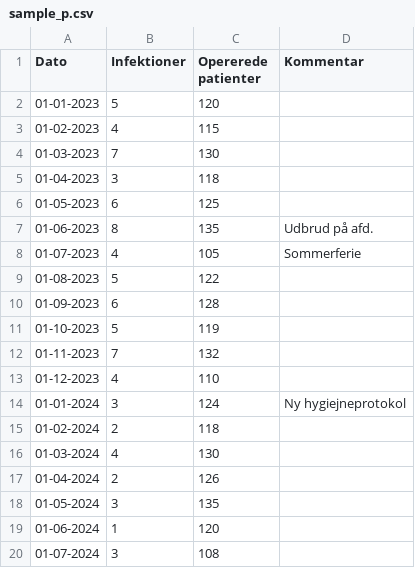
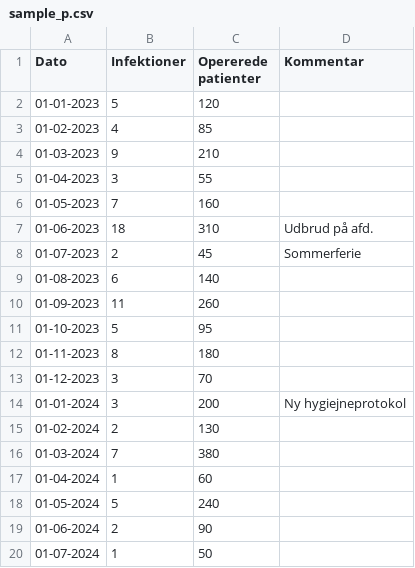
Before and after one commit to johanreventlow/biSPCharts, a CSV file: inst/extdata/sample_p.csv, drawn as a sheet; only a part is shown; the diff covers the shown part only.

Commit message:
fix(sample-data): recouple eksempeldatasæt til udvidede kontrolkort
Den kuraterede diagramtype-dropdown blev framet om til datatype-grupper
(Standardvalg + Udvidede kontrolkortvalg), men eksempeldatasættene hang
fast på de gamle by-name-koder (i/p/u/c), der kun lever i Avanceret-
gruppen. Sample-valg highlightede derfor den avancerede by-name-entry i
stedet for den kuraterede udvidede entry, og knap-labels ("P-kort" osv.)
matchede ikke længere dropdown-framingen.

- Recouple chart_type: i→ip__dt, p→pp__dt, u→up__dt, c→c__dt; run uændret
- Omdøb labels til "Kontrolkort: <datatype>" + klinisk eksempel i subtitle;
  run → "Seriediagram: Patientfremmøde"
- Berig sample_p/sample_u med bredt spredte nævnere (45–400 / 110–900) så
  Laney P'/U' bliver synligt anderledes end P/U
- Omdøb sample_run-kolonne Tilkaldt → Aftaler (læser forkert for aftaler)
- Tilføj drift-guard-test: sample chart_type SKAL være i den kuraterede
  mængde (Standardvalg ∪ Udvidede), ikke blot en gyldig dropdown-value

Enkeltmålinger-datasættet (ip) beholdes uden nævner — verificeret at ip
renderer som plain I uden nævner.

```diff
--- a/inst/extdata/sample_p.csv
+++ b/inst/extdata/sample_p.csv
@@ -2,19 +2,19 @@ Dato;Infektioner;Opererede patienter;Kommentar
 01-01-2023;5;120;
-01-02-2023;4;115;
-01-03-2023;7;130;
-01-04-2023;3;118;
-01-05-2023;6;125;
-01-06-2023;8;135;Udbrud på afd.
-01-07-2023;4;105;Sommerferie
-01-08-2023;5;122;
-01-09-2023;6;128;
-01-10-2023;5;119;
-01-11-2023;7;132;
-01-12-2023;4;110;
-01-01-2024;3;124;Ny hygiejneprotokol
-01-02-2024;2;118;
-01-03-2024;4;130;
-01-04-2024;2;126;
-01-05-2024;3;135;
-01-06-2024;1;120;
-01-07-2024;3;108;
+01-02-2023;4;85;
+01-03-2023;9;210;
+01-04-2023;3;55;
+01-05-2023;7;160;
+01-06-2023;18;310;Udbrud på afd.
+01-07-2023;2;45;Sommerferie
+01-08-2023;6;140;
+01-09-2023;11;260;
+01-10-2023;5;95;
+01-11-2023;8;180;
+01-12-2023;3;70;
+01-01-2024;3;200;Ny hygiejneprotokol
+01-02-2024;2;130;
+01-03-2024;7;380;
+01-04-2024;1;60;
+01-05-2024;5;240;
+01-06-2024;2;90;
+01-07-2024;1;50;
```
Also changed, not shown: 10 edited cells elsewhere in this file, inst/extdata/sample_run.csv, inst/extdata/sample_u.csv, 2 other files.
